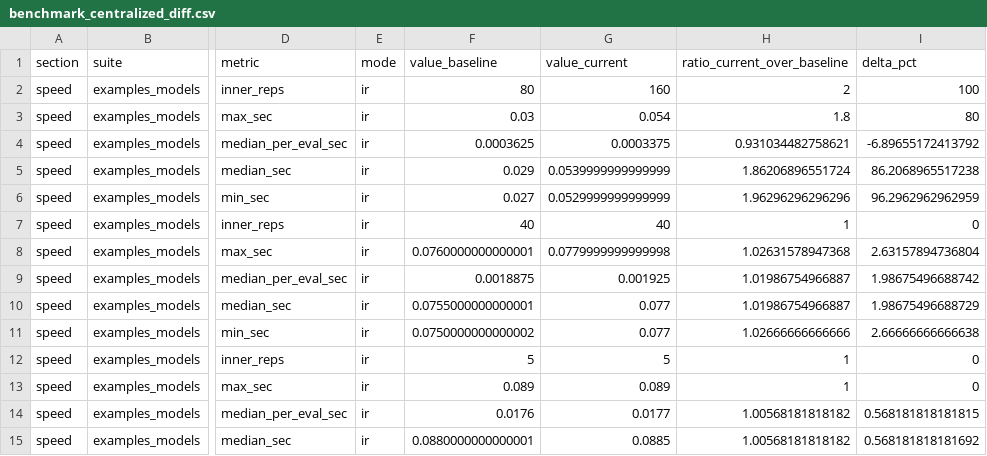
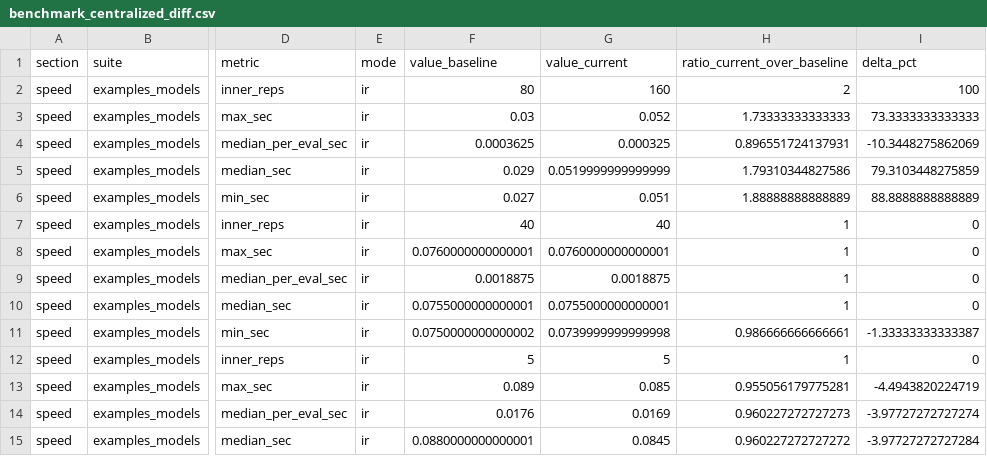
Before and after one commit to niekstevenson/AccumulatR, a CSV file: dev/scripts/scratch_outputs/benchmark_centralized_diff.csv, drawn as a sheet; only a part is shown, gaps mark what is left out; the diff covers the shown part only; the diff names each change by its address in the sheet, - before the commit and + after, or states it on an @@ line.

```diff
--- a/dev/scripts/scratch_outputs/benchmark_centralized_diff.csv
+++ b/dev/scripts/scratch_outputs/benchmark_centralized_diff.csv
-G3 (value_current): 0.054
+G3 (value_current): 0.052
-H3 (ratio_current_over_baseline): 1.8
+H3 (ratio_current_over_baseline): 1.73333333333333
-I3 (delta_pct): 80
+I3 (delta_pct): 73.3333333333333
-G4 (value_current): 0.0003375
+G4 (value_current): 0.000325
-H4 (ratio_current_over_baseline): 0.931034482758621
+H4 (ratio_current_over_baseline): 0.896551724137931
-I4 (delta_pct): -6.89655172413792
+I4 (delta_pct): -10.3448275862069
-G5 (value_current): 0.0539999999999999
+G5 (value_current): 0.0519999999999999
-H5 (ratio_current_over_baseline): 1.86206896551724
+H5 (ratio_current_over_baseline): 1.79310344827586
-I5 (delta_pct): 86.2068965517238
+I5 (delta_pct): 79.3103448275859
-G6 (value_current): 0.0529999999999999
+G6 (value_current): 0.051
-H6 (ratio_current_over_baseline): 1.96296296296296
+H6 (ratio_current_over_baseline): 1.88888888888889
-I6 (delta_pct): 96.2962962962959
+I6 (delta_pct): 88.8888888888889
-G8 (value_current): 0.0779999999999998
+G8 (value_current): 0.0760000000000001
-H8 (ratio_current_over_baseline): 1.02631578947368
+H8 (ratio_current_over_baseline): 1
-I8 (delta_pct): 2.63157894736804
+I8 (delta_pct): 0
-G9 (value_current): 0.001925
+G9 (value_current): 0.0018875
-H9:H10 (ratio_current_over_baseline): 1.01986754966887
+H9:H10 (ratio_current_over_baseline): 1
-I9 (delta_pct): 1.98675496688742
+I9 (delta_pct): 0
-G10 (value_current): 0.077
+G10 (value_current): 0.0755000000000001
-I10 (delta_pct): 1.98675496688729
+I10 (delta_pct): 0
-G11 (value_current): 0.077
+G11 (value_current): 0.0739999999999998
-H11 (ratio_current_over_baseline): 1.02666666666666
+H11 (ratio_current_over_baseline): 0.986666666666661
-I11 (delta_pct): 2.66666666666638
+I11 (delta_pct): -1.33333333333387
-G13 (value_current): 0.089
+G13 (value_current): 0.085
-H13 (ratio_current_over_baseline): 1
+H13 (ratio_current_over_baseline): 0.955056179775281
-I13 (delta_pct): 0
+I13 (delta_pct): -4.4943820224719
-G14 (value_current): 0.0177
+G14 (value_current): 0.0169
-H14 (ratio_current_over_baseline): 1.00568181818182
+H14 (ratio_current_over_baseline): 0.960227272727273
-I14 (delta_pct): 0.568181818181815
+I14 (delta_pct): -3.97727272727274
-G15 (value_current): 0.0885
+G15 (value_current): 0.0845
-H15 (ratio_current_over_baseline): 1.00568181818182
+H15 (ratio_current_over_baseline): 0.960227272727272
-I15 (delta_pct): 0.568181818181692
+I15 (delta_pct): -3.97727272727284
```
Also changed, not shown: 165 edited cells elsewhere in this file, dev/scripts/scratch_outputs/bench_nested_integral_baseline.csv, dev/scripts/scratch_outputs/benchmark_centralized.csv, 15 other files.
